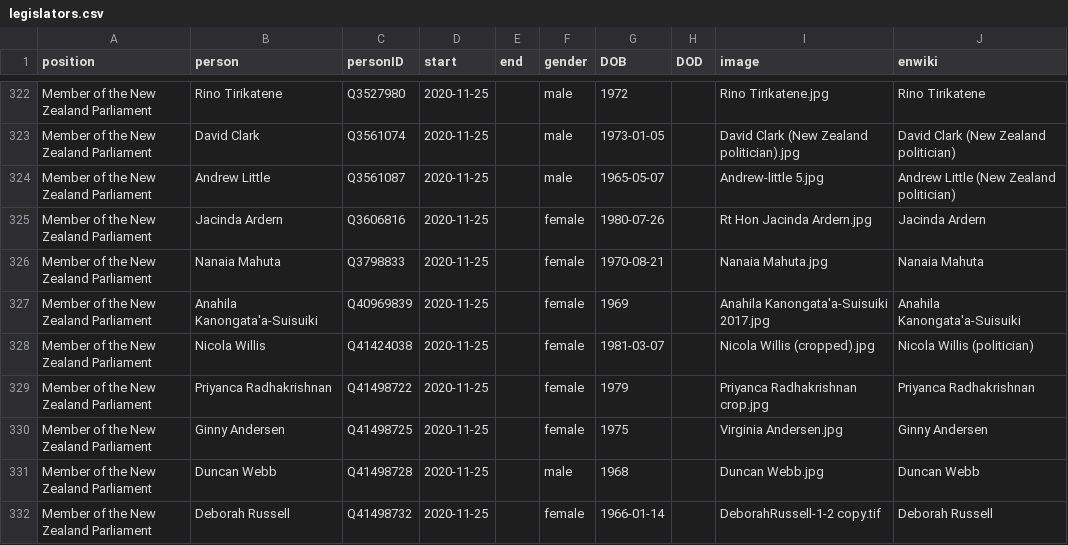
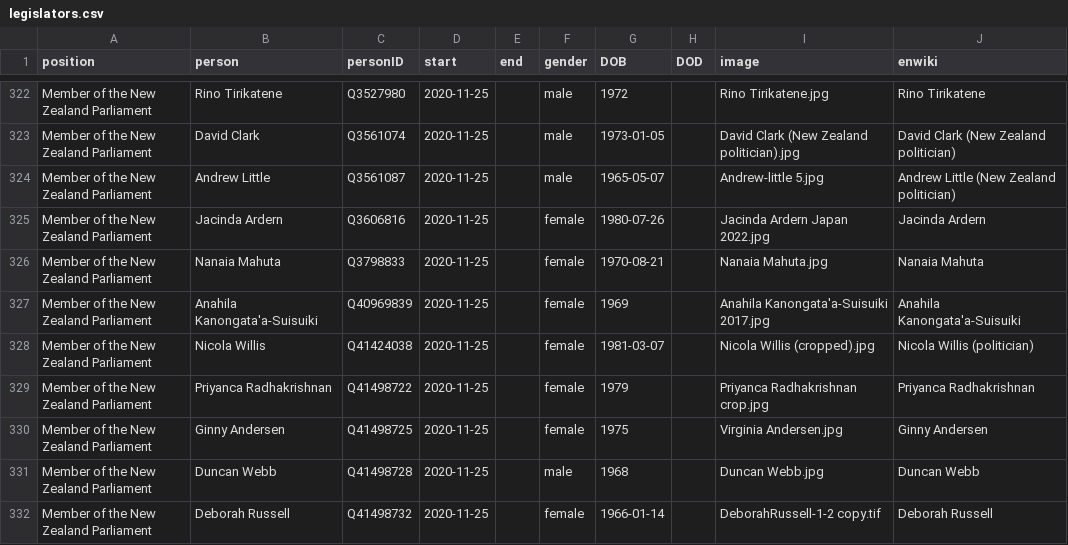
Before and after one commit to every-politician-scrapers/new-zealand-cabinet, a CSV file: html/legislators.csv, drawn as a sheet; only a part is shown, gaps mark what is left out; the diff covers the shown part only.

```diff
--- a/html/legislators.csv
+++ b/html/legislators.csv
@@ -324,3 +324,3 @@ Member of the New Zealand Parliament,David Clark,Q3561074,2020-11-25,,male,1973-
 Member of the New Zealand Parliament,Andrew Little,Q3561087,2020-11-25,,male,1965-05-07,,Andrew-little 5.jpg,Andrew Little (New Zealand politician)
-Member of the New Zealand Parliament,Jacinda Ardern,Q3606816,2020-11-25,,female,1980-07-26,,Rt Hon Jacinda Ardern.jpg,Jacinda Ardern
+Member of the New Zealand Parliament,Jacinda Ardern,Q3606816,2020-11-25,,female,1980-07-26,,Jacinda Ardern Japan 2022.jpg,Jacinda Ardern
 Member of the New Zealand Parliament,Nanaia Mahuta,Q3798833,2020-11-25,,female,1970-08-21,,Nanaia Mahuta.jpg,Nanaia Mahuta
```
Also changed, not shown: 5 edited cells elsewhere in this file, html/current.csv, html/holders21.csv.
